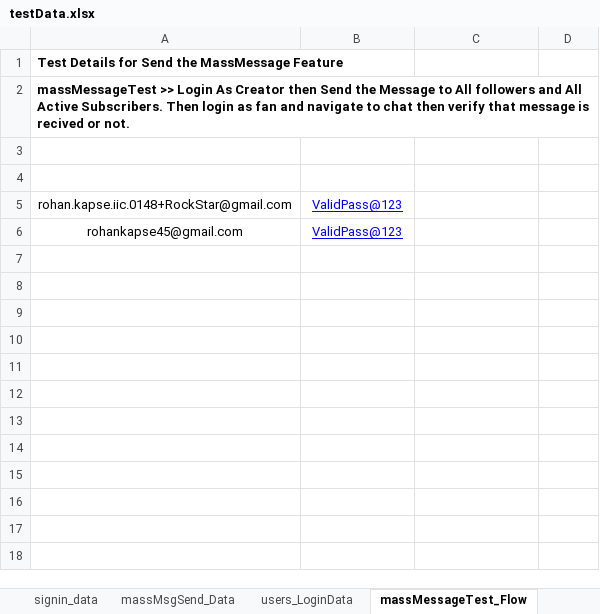
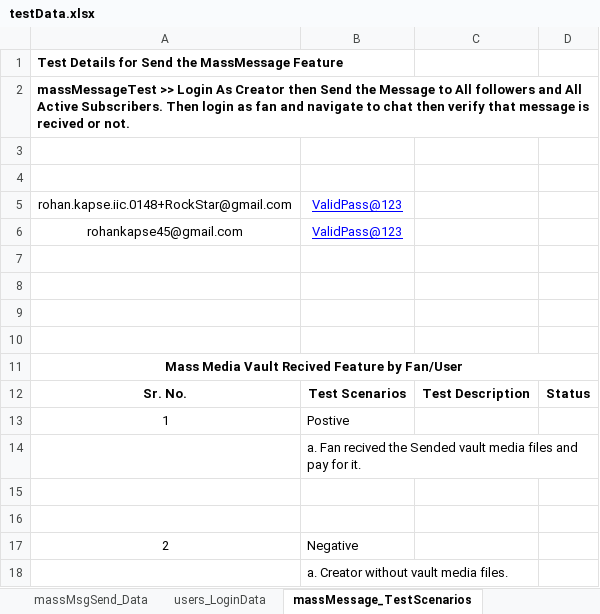
Before and after one commit to rohankapse20/knkyWebApp_AutomationTesting-For-Automation-Testing-, an Excel workbook: data/testData.xlsx, sheet massMessage_TestScenarios, drawn as a sheet; values as stored, in another font and other column widths than the file's, no borders; the diff names each change by its address in the sheet, - before the commit and + after, or states it on an @@ line.

Commit message:
Added new test for negative test and po class for nagative test

```diff
--- a/data/testData.xlsx (sheet massMessage_TestScenarios)
+++ b/data/testData.xlsx (sheet massMessage_TestScenarios)
-sheet tab: massMessageTest_Flow
+sheet tab: massMessage_TestScenarios
+row 7: (empty)
+row 8: (empty)
+row 9: (empty)
+row 10: (empty)
+row 11: Mass Media Vault Recived Feature by Fan/User
+row 12: Sr. No. | Test Scenarios | Test Description | Status
+row 13: 1 | Postive
+row 14:  | a. Fan recived the Sended vault media files and pay for it.
+row 15: (empty)
+row 16: (empty)
+row 17: 2 | Negative
+row 18:  | a. Creator without vault media files.
```
Also changed, not shown: sheet signup_data, other sheet tabs, 13 other files.
